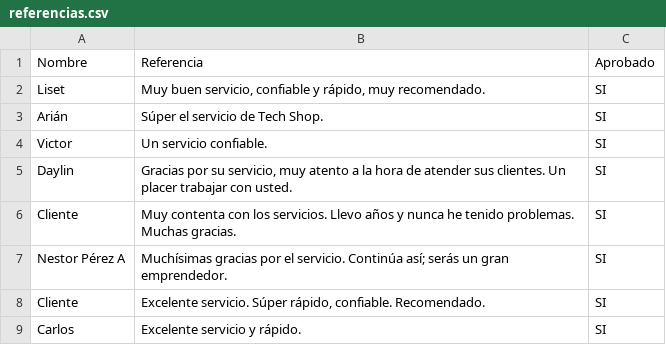
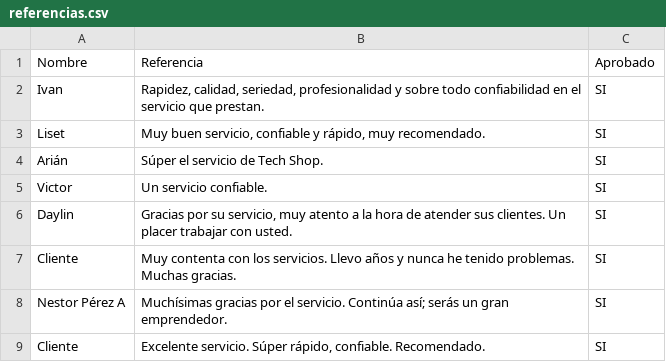
Before and after one commit to TechJuan09/TechReferencias, a CSV file: referencias.csv, drawn as a sheet; only a part is shown; the shorter side is filled out with more unchanged rows.

Commit message:
Update referencias.csv

```diff
--- a/referencias.csv
+++ b/referencias.csv
@@ -1,2 +1,3 @@
 Nombre,Referencia,Aprobado
+Ivan, "Rapidez, calidad, seriedad, profesionalidad y sobre todo confiabilidad en el servicio que prestan.", SI
 Liset,"Muy buen servicio, confiable y rápido, muy recomendado.",SI
```
